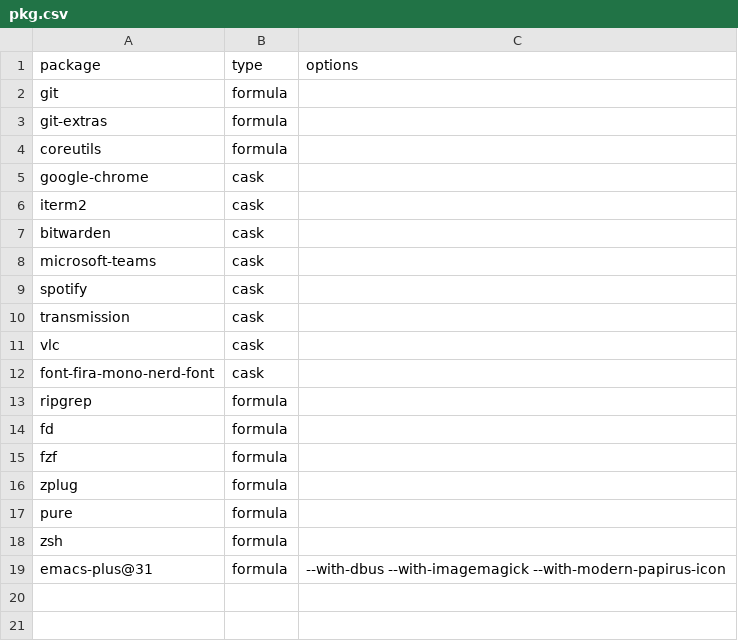
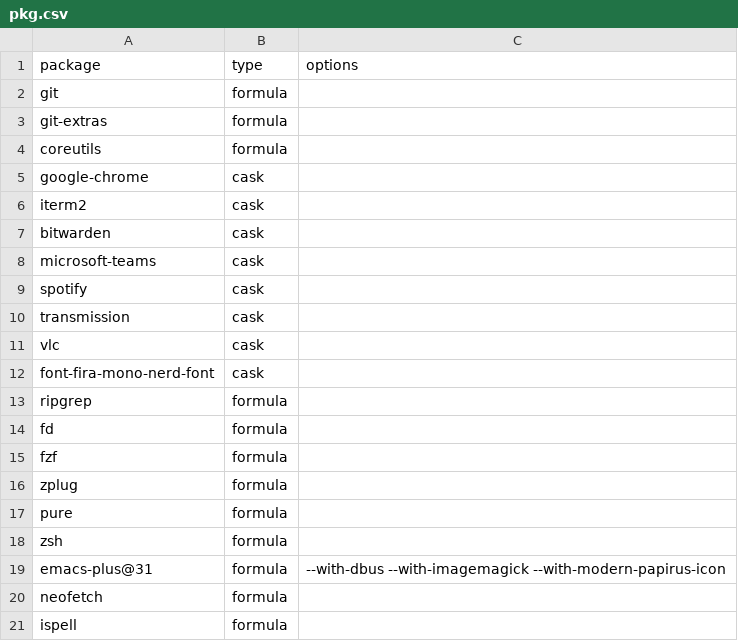
Before and after one commit to bepisdev/dotfiles, a CSV file: pkg.csv, drawn as a sheet; the diff names each change by its address in the sheet, - before the commit and + after, or states it on an @@ line.

Commit message:
add ispell and neofetch

```diff
--- a/pkg.csv
+++ b/pkg.csv
+row 20: neofetch | formula
+row 21: ispell | formula
```
Also changed, not shown: 1 other file.
